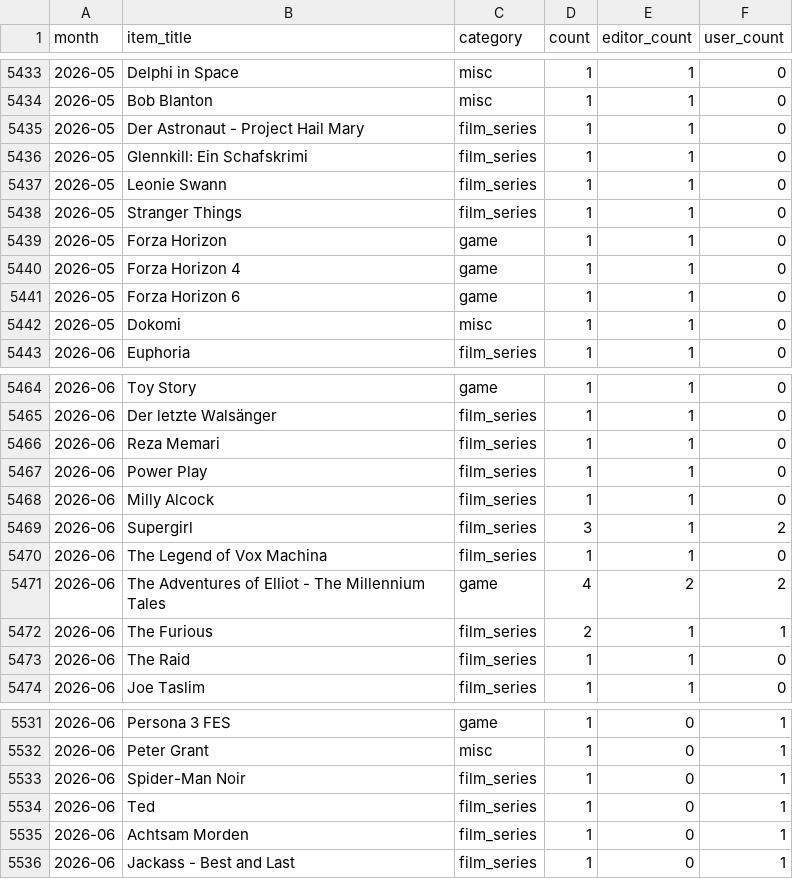
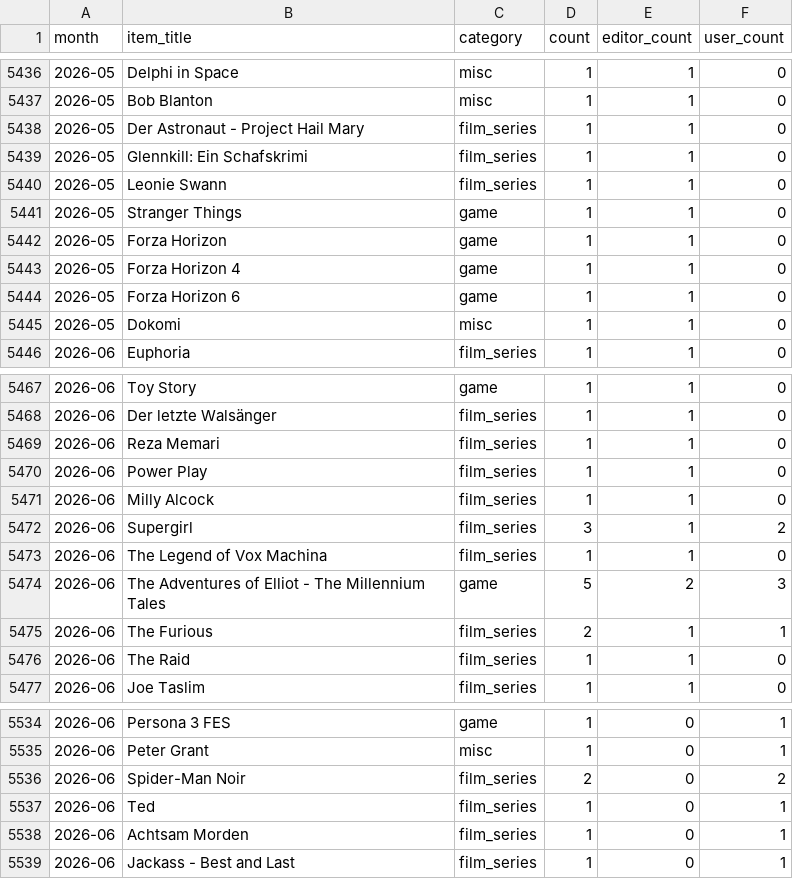
Before and after one commit to AlainBla/gg-stats, a CSV file: data/vorfreude.csv, drawn as a sheet; only a part is shown, gaps mark what is left out; the diff covers the shown part only.

Commit message:
fix(data): restore 2026-05 user_items (wiped by scraper at 651d00d)

```diff
--- a/data/vorfreude.csv
+++ b/data/vorfreude.csv
@@ -5437,3 +5440,3 @@ month,item_title,category,count,editor_count,user_count
 2026-05,Leonie Swann,film_series,1,1,0
-2026-05,Stranger Things,film_series,1,1,0
+2026-05,Stranger Things,game,1,1,0
 2026-05,Forza Horizon,game,1,1,0
@@ -5470,3 +5473,3 @@ month,item_title,category,count,editor_count,user_count
 2026-06,The Legend of Vox Machina,film_series,1,1,0
-2026-06,The Adventures of Elliot - The Millennium Tales,game,4,2,2
+2026-06,The Adventures of Elliot - The Millennium Tales,game,5,2,3
 2026-06,The Furious,film_series,2,1,1
@@ -5532,3 +5535,3 @@ month,item_title,category,count,editor_count,user_count
 2026-06,Peter Grant,misc,1,0,1
-2026-06,Spider-Man Noir,film_series,1,0,1
+2026-06,Spider-Man Noir,film_series,2,0,2
 2026-06,Ted,film_series,1,0,1
```
Also changed, not shown: 6 added rows and 8 edited cells elsewhere in this file, 1 other file.
